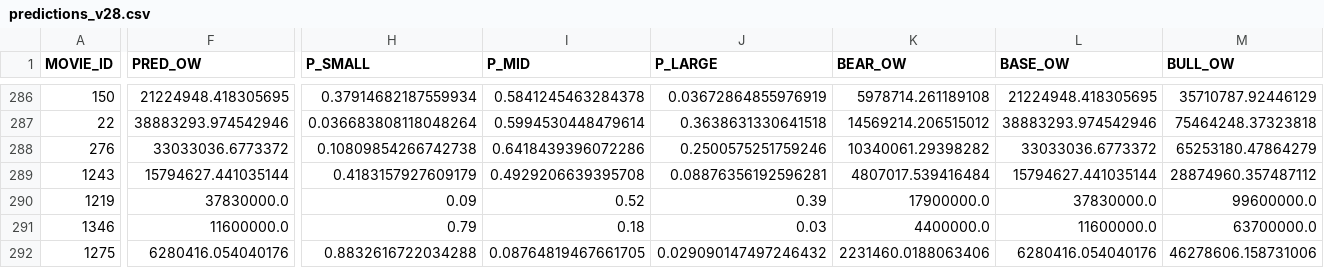
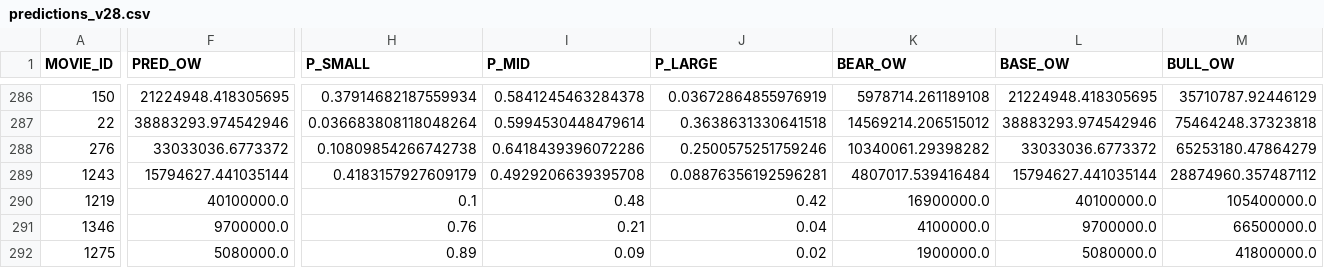
Before and after one commit to snowflake-mike-MKTG-IND/box-office-journey, a CSV file: data/predictions_v28.csv, drawn as a sheet; only a part is shown, gaps mark what is left out; the diff covers the shown part only; the diff names each change by its address in the sheet, - before the commit and + after, or states it on an @@ line.

Commit message:
Add Upcoming Predictions page with per-film signal explainability
New page shows detailed prediction cards for each upcoming film with:
- Tier call, base case OW, bear/base/bull range, breakout probability
- Signal breakdown showing Google Trends momentum, YouTube comments,
  star power, budget, Wikipedia interest, and IP strength
- Percentile bars showing how each signal compares to the training set
- FINAL vs UPCOMING status badges per the model version horizon

Also updates refresh_data.py to export feature data with percentile
context (upcoming_features.csv) and refreshes predictions_v28.csv with
latest D-3 scores.

.... Generated with [Cortex Code](https://docs.snowflake.com/en/user-guide/cortex-code/cortex-code)

Co-Authored-By: Cortex Code <noreply@snowflake.com>

```diff
--- a/data/predictions_v28.csv
+++ b/data/predictions_v28.csv
-F290 (PRED_OW): 37830000.0
+F290 (PRED_OW): 40100000.0
-H290 (P_SMALL): 0.09
+H290 (P_SMALL): 0.1
-I290 (P_MID): 0.52
+I290 (P_MID): 0.48
-J290 (P_LARGE): 0.39
+J290 (P_LARGE): 0.42
-K290 (BEAR_OW): 17900000.0
+K290 (BEAR_OW): 16900000.0
-L290 (BASE_OW): 37830000.0
+L290 (BASE_OW): 40100000.0
-M290 (BULL_OW): 99600000.0
+M290 (BULL_OW): 105400000.0
-F291 (PRED_OW): 11600000.0
+F291 (PRED_OW): 9700000.0
-H291 (P_SMALL): 0.79
+H291 (P_SMALL): 0.76
-I291 (P_MID): 0.18
+I291 (P_MID): 0.21
-J291 (P_LARGE): 0.03
+J291 (P_LARGE): 0.04
-K291 (BEAR_OW): 4400000.0
+K291 (BEAR_OW): 4100000.0
-L291 (BASE_OW): 11600000.0
+L291 (BASE_OW): 9700000.0
-M291 (BULL_OW): 63700000.0
+M291 (BULL_OW): 66500000.0
-F292 (PRED_OW): 6280416.054040176
+F292 (PRED_OW): 5080000.0
-H292 (P_SMALL): 0.8832616722034288
+H292 (P_SMALL): 0.89
-I292 (P_MID): 0.08764819467661705
+I292 (P_MID): 0.09
-J292 (P_LARGE): 0.029090147497246432
+J292 (P_LARGE): 0.02
-K292 (BEAR_OW): 2231460.0188063406
+K292 (BEAR_OW): 1900000.0
-L292 (BASE_OW): 6280416.054040176
+L292 (BASE_OW): 5080000.0
-M292 (BULL_OW): 46278606.158731006
+M292 (BULL_OW): 41800000.0
```
Also changed, not shown: 17 edited cells elsewhere in this file, 4 other files.
